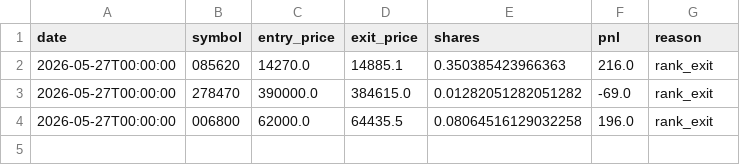
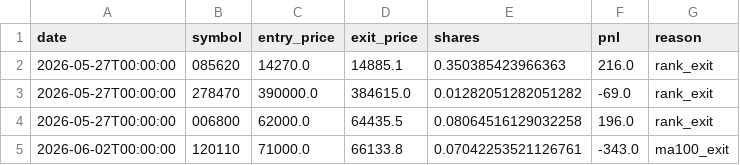
Before and after one commit to RelaxWide/QT, a CSV file: paper_trading/trades_clenow_kr.csv, drawn as a sheet.

```diff
--- a/paper_trading/trades_clenow_kr.csv
+++ b/paper_trading/trades_clenow_kr.csv
@@ -4 +4,2 @@ date,symbol,entry_price,exit_price,shares,pnl,reason
 2026-05-27T00:00:00,006800,62000.0,64435.5,0.08064516129032258,196.0,rank_exit
+2026-06-02T00:00:00,120110,71000.0,66133.8,0.07042253521126761,-343.0,ma100_exit
```
Also changed, not shown: paper_trading/daily_nav_kr.csv, 1 other file.
